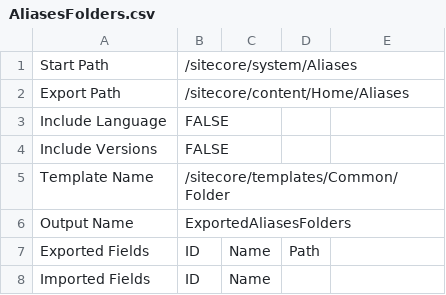
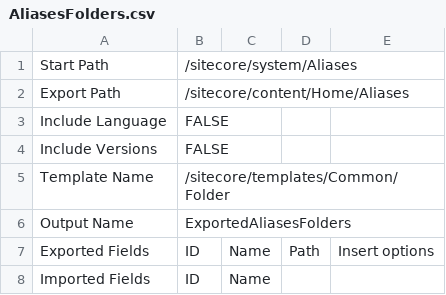
Before and after one commit to dgharbieh/Ramboll, a CSV file: RambollImportData/RambollImportData/MappingFiles/AliasesFolders.csv, drawn as a sheet.

Commit message:
Export and Import Project folders

```diff
--- a/RambollImportData/RambollImportData/MappingFiles/AliasesFolders.csv
+++ b/RambollImportData/RambollImportData/MappingFiles/AliasesFolders.csv
@@ -6,3 +6,3 @@ Template Name,/sitecore/templates/Common/Folder,,
 Output Name,ExportedAliasesFolders,,
-Exported Fields,ID,Name,Path
+Exported Fields,ID,Name,Path,Insert options
 Imported Fields,ID,Name
```
Also changed, not shown: RambollImportData/RambollImportData/obj/Debug/Package/PackageTmp/MappingFiles/AliasesFolders.csv, 57 other files.
